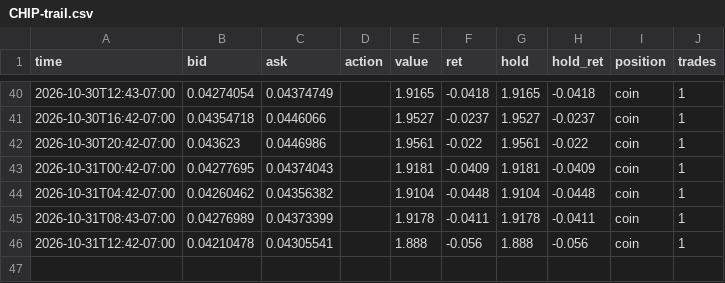
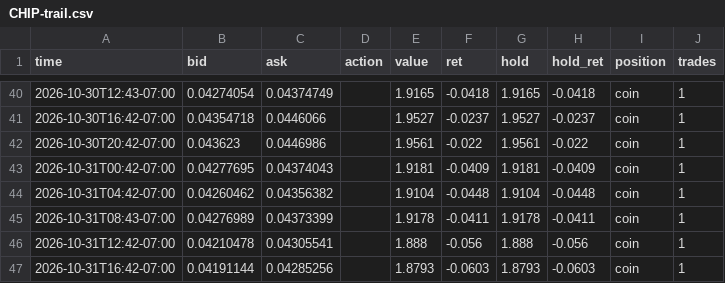
Before and after one commit to ashleyymcquestion/claude-trade, a CSV file: data/swingpaper/CHIP-trail.csv, drawn as a sheet; only a part is shown, gaps mark what is left out; the diff names each change by its address in the sheet, - before the commit and + after, or states it on an @@ line.

```diff
--- a/data/swingpaper/CHIP-trail.csv
+++ b/data/swingpaper/CHIP-trail.csv
+row 47: 2026-10-31T16:42-07:00 | 0.04191144 | 0.04285256 |  | 1.8793 | -0.0603 | 1.8793 | -0.0603 | coin | 1
```
Also changed, not shown: data/swingpaper/CHIP.csv, 1 other file.
